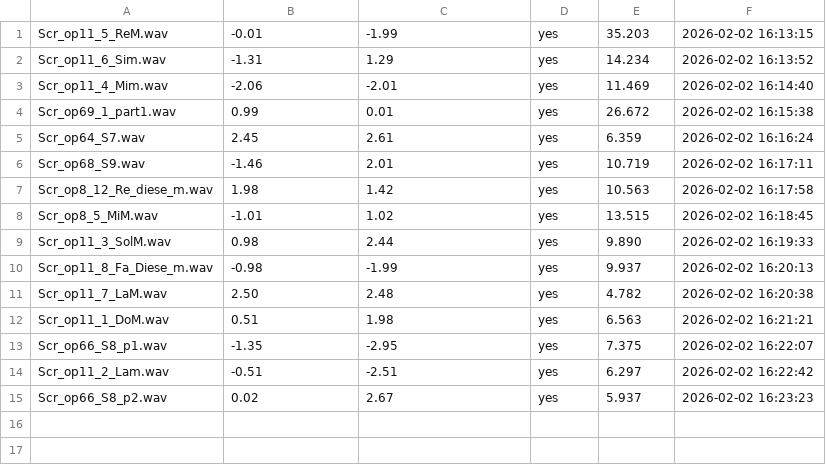
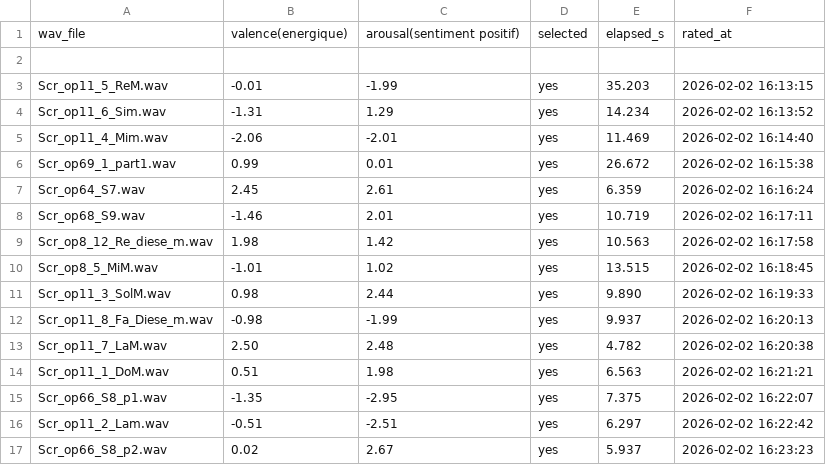
Before and after one commit to uzi-belfayez/Protocol_and_acquisition_of_eeg_musical_signals, a CSV file: ratings.csv, drawn as a sheet; the diff names each change by its address in the sheet, - before the commit and + after, or states it on an @@ line.

Commit message:
ratings modified

```diff
--- a/ratings.csv
+++ b/ratings.csv
+row 1: wav_file | valence(energique) | arousal(sentiment positif) | selected | elapsed_s | rated_at
+row 2: (empty)
```
